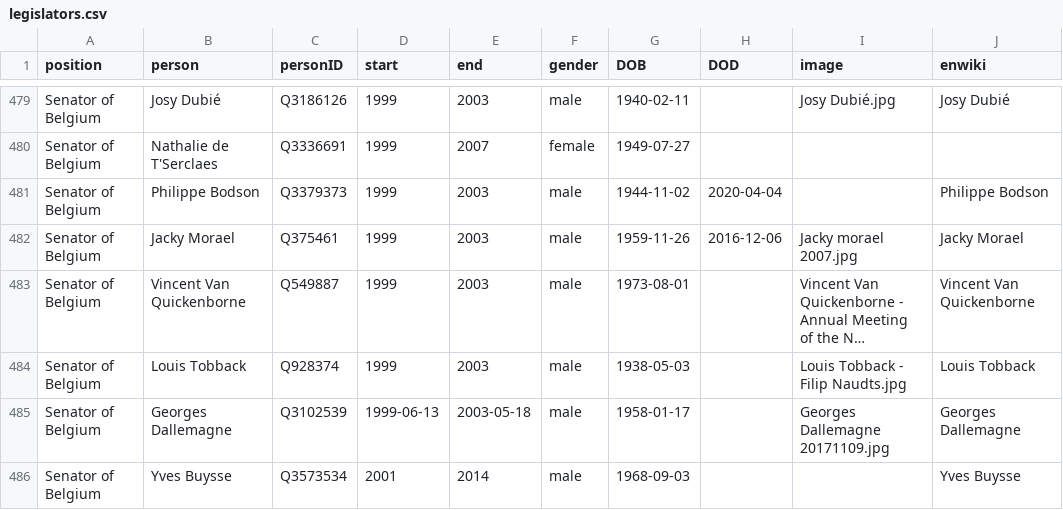
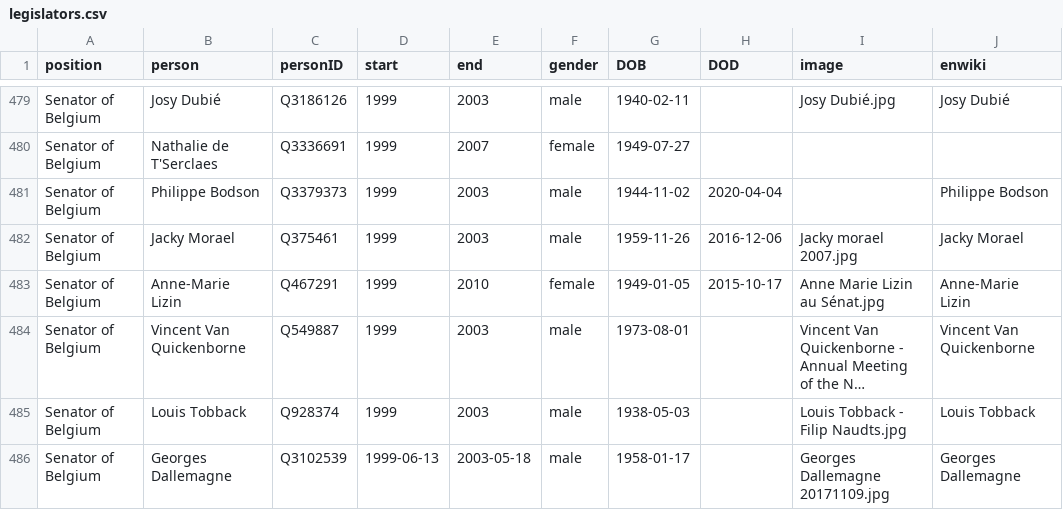
Before and after one commit to every-politician-scrapers/belgium-cabinet, a CSV file: html/legislators.csv, drawn as a sheet; only a part is shown, gaps mark what is left out; the shorter side is filled out with more unchanged rows; long unchanged cells end in …; the diff names each change by its address in the sheet, - before the commit and + after, or states it on an @@ line.

```diff
--- a/html/legislators.csv
+++ b/html/legislators.csv
+row 483: Senator of Belgium | Anne-Marie Lizin | Q467291 | 1999 | 2010 | female | 1949-01-05 | 2015-10-17 | Anne Marie Lizin au Sénat.jpg | Anne-Marie Lizin
```
Also changed, not shown: 1 other file.
